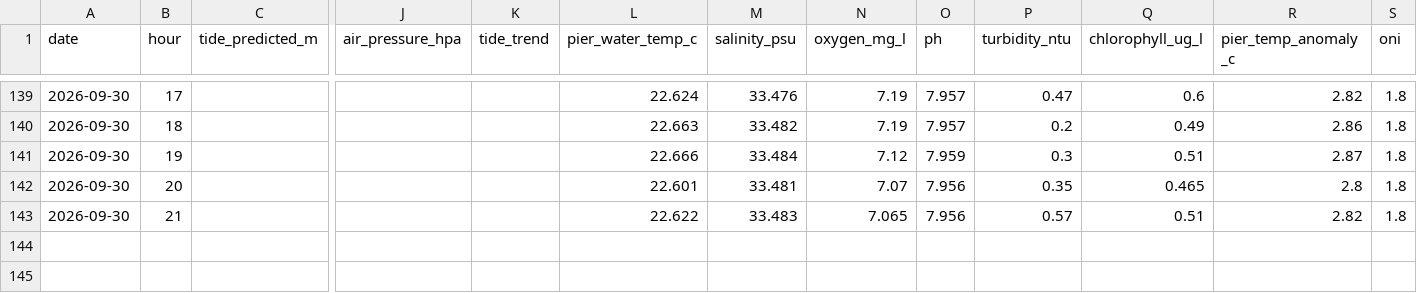
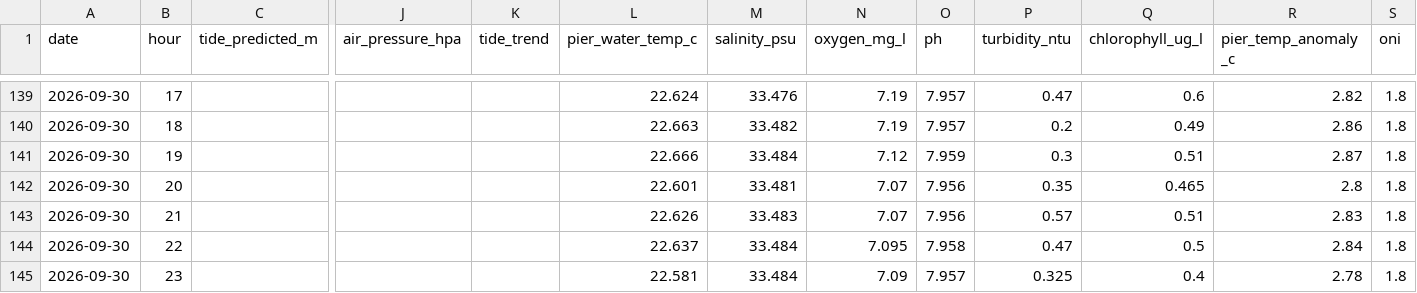
Before and after one commit to joshuafrommeyer-35/PierTracker, a CSV file: results/environment_hourly.csv, drawn as a sheet; only a part is shown, gaps mark what is left out; rows hold the shown columns only; the diff names each change by its address in the sheet, - before the commit and + after, or states it on an @@ line.

```diff
--- a/results/environment_hourly.csv
+++ b/results/environment_hourly.csv
-L143 (pier_water_temp_c): 22.622
+L143 (pier_water_temp_c): 22.626
-N143 (oxygen_mg_l): 7.065
+N143 (oxygen_mg_l): 7.07
-R143 (pier_temp_anomaly_c): 2.82
+R143 (pier_temp_anomaly_c): 2.83
+row 144: 2026-09-30 | 22 |  |  |  | 22.637 | 33.484 | 7.095 | 7.958 | 0.47 | 0.5 | 2.84 | 1.8
+row 145: 2026-09-30 | 23 |  |  |  | 22.581 | 33.484 | 7.09 | 7.957 | 0.325 | 0.4 | 2.78 | 1.8
```
Also changed, not shown: results/daily_conditions.csv, results/daily_summary.csv, 15 other files.
